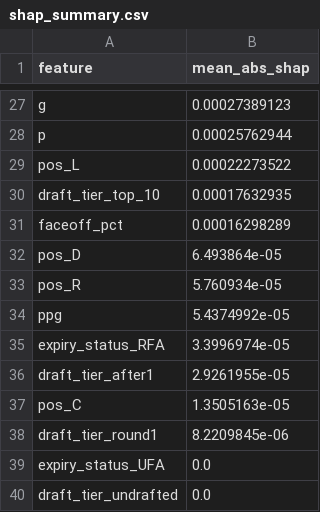
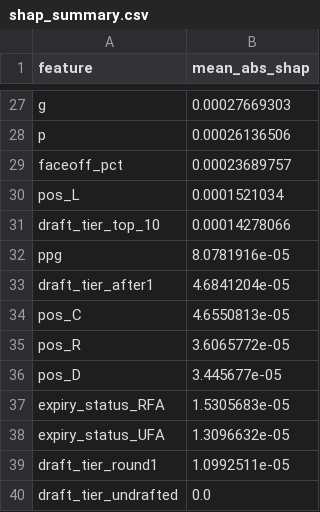
Before and after one commit to eddaboss/nhl-value-model, a CSV file: data/processed/shap_summary.csv, drawn as a sheet; only a part is shown, gaps mark what is left out; removed rows and columns are numbered as before the commit, all else as after; the diff covers the shown part only; the diff names each change by its address in the sheet, - before the commit and + after, or states it on an @@ line.

```diff
--- a/data/processed/shap_summary.csv
+++ b/data/processed/shap_summary.csv
-B27 (mean_abs_shap): 0.00027389123
+B27 (mean_abs_shap): 0.00027669303
-B28 (mean_abs_shap): 0.00025762944
+B28 (mean_abs_shap): 0.00026136506
+row 29: faceoff_pct | 0.00023689757
-B30 (mean_abs_shap): 0.00022273522
+B30 (mean_abs_shap): 0.0001521034
-B31 (mean_abs_shap): 0.00017632935
+B31 (mean_abs_shap): 0.00014278066
-row 31: faceoff_pct | 0.00016298289
-row 32: pos_D | 6.493864e-05
-row 33: pos_R | 5.760934e-05
-B32 (mean_abs_shap): 5.4374992e-05
+B32 (mean_abs_shap): 8.0781916e-05
-row 35: expiry_status_RFA | 3.3996974e-05
-B33 (mean_abs_shap): 2.9261955e-05
+B33 (mean_abs_shap): 4.6841204e-05
-B34 (mean_abs_shap): 1.3505163e-05
+B34 (mean_abs_shap): 4.6550813e-05
-row 38: draft_tier_round1 | 8.2209845e-06
+row 35: pos_R | 3.6065772e-05
+row 36: pos_D | 3.445677e-05
+row 37: expiry_status_RFA | 1.5305683e-05
-B38 (mean_abs_shap): 0.0
+B38 (mean_abs_shap): 1.3096632e-05
+row 39: draft_tier_round1 | 1.0992511e-05
```
Also changed, not shown: 7 added rows, 7 removed rows and 18 edited cells elsewhere in this file, data/processed/predictions.csv, 7 other files.
